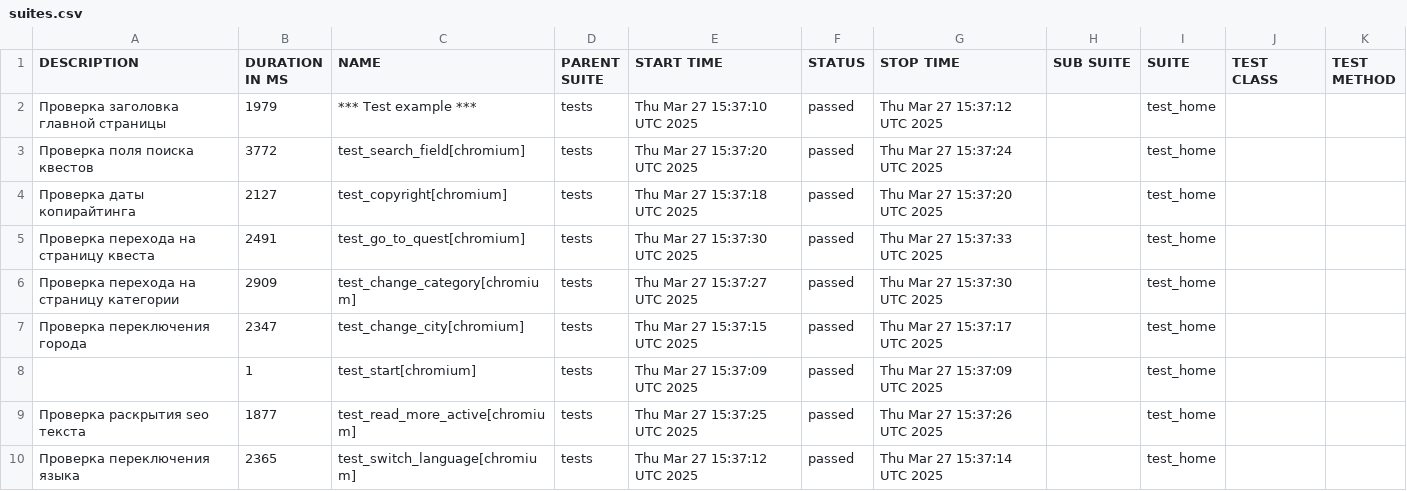
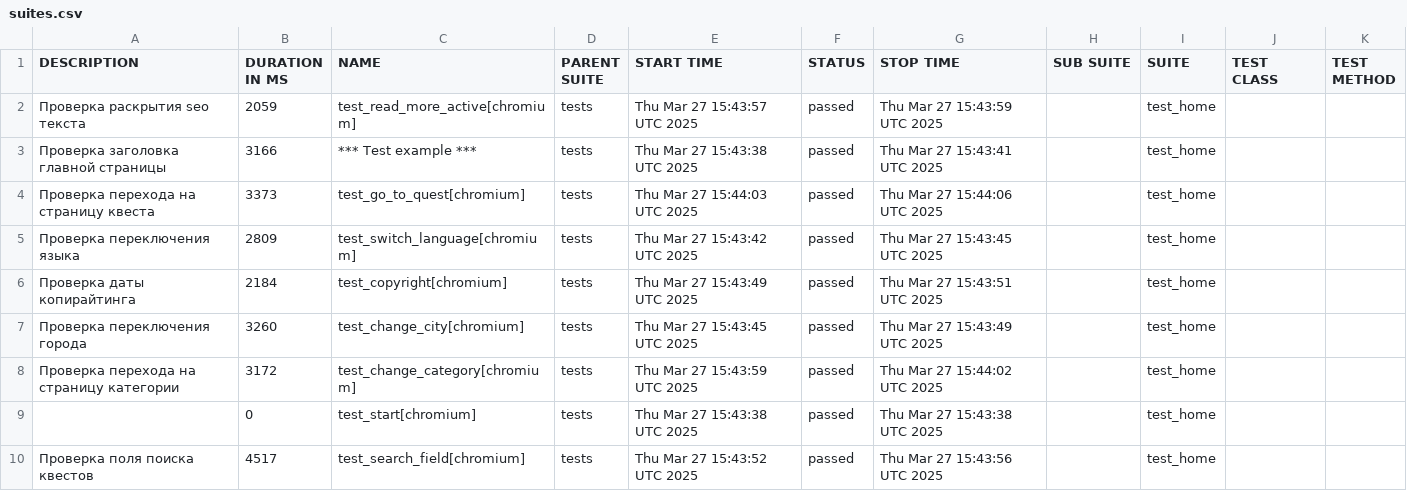
Before and after one commit to devrdtab/pwpqroom, a CSV file: data/suites.csv, drawn as a sheet.

```diff
--- a/data/suites.csv
+++ b/data/suites.csv
@@ -1,10 +1,10 @@
 "DESCRIPTION","DURATION IN MS","NAME","PARENT SUITE","START TIME","STATUS","STOP TIME","SUB SUITE","SUITE","TEST CLASS","TEST METHOD"
-"Проверка заголовка главной страницы","1979","*** Test example ***","tests","Thu Mar 27 15:37:10 UTC 2025","passed","Thu Mar 27 15:37:12 UTC 2025","","test_home","",""
-"Проверка поля поиска квестов","3772","test_search_field[chromium]","tests","Thu Mar 27 15:37:20 UTC 2025","passed","Thu Mar 27 15:37:24 UTC 2025","","test_home","",""
-"Проверка даты копирайтинга","2127","test_copyright[chromium]","tests","Thu Mar 27 15:37:18 UTC 2025","passed","Thu Mar 27 15:37:20 UTC 2025","","test_home","",""
-"Проверка перехода на страницу квеста","2491","test_go_to_quest[chromium]","tests","Thu Mar 27 15:37:30 UTC 2025","passed","Thu Mar 27 15:37:33 UTC 2025","","test_home","",""
-"Проверка перехода на страницу категории","2909","test_change_category[chromium]","tests","Thu Mar 27 15:37:27 UTC 2025","passed","Thu Mar 27 15:37:30 UTC 2025","","test_home","",""
-"Проверка переключения города","2347","test_change_city[chromium]","tests","Thu Mar 27 15:37:15 UTC 2025","passed","Thu Mar 27 15:37:17 UTC 2025","","test_home","",""
-"","1","test_start[chromium]","tests","Thu Mar 27 15:37:09 UTC 2025","passed","Thu Mar 27 15:37:09 UTC 2025","","test_home","",""
-"Проверка раскрытия seo текста","1877","test_read_more_active[chromium]","tests","Thu Mar 27 15:37:25 UTC 2025","passed","Thu Mar 27 15:37:26 UTC 2025","","test_home","",""
-"Проверка переключения языка","2365","test_switch_language[chromium]","tests","Thu Mar 27 15:37:12 UTC 2025","passed","Thu Mar 27 15:37:14 UTC 2025","","test_home","",""
+"Проверка раскрытия seo текста","2059","test_read_more_active[chromium]","tests","Thu Mar 27 15:43:57 UTC 2025","passed","Thu Mar 27 15:43:59 UTC 2025","","test_home","",""
+"Проверка заголовка главной страницы","3166","*** Test example ***","tests","Thu Mar 27 15:43:38 UTC 2025","passed","Thu Mar 27 15:43:41 UTC 2025","","test_home","",""
+"Проверка перехода на страницу квеста","3373","test_go_to_quest[chromium]","tests","Thu Mar 27 15:44:03 UTC 2025","passed","Thu Mar 27 15:44:06 UTC 2025","","test_home","",""
+"Проверка переключения языка","2809","test_switch_language[chromium]","tests","Thu Mar 27 15:43:42 UTC 2025","passed","Thu Mar 27 15:43:45 UTC 2025","","test_home","",""
+"Проверка даты копирайтинга","2184","test_copyright[chromium]","tests","Thu Mar 27 15:43:49 UTC 2025","passed","Thu Mar 27 15:43:51 UTC 2025","","test_home","",""
+"Проверка переключения города","3260","test_change_city[chromium]","tests","Thu Mar 27 15:43:45 UTC 2025","passed","Thu Mar 27 15:43:49 UTC 2025","","test_home","",""
+"Проверка перехода на страницу категории","3172","test_change_category[chromium]","tests","Thu Mar 27 15:43:59 UTC 2025","passed","Thu Mar 27 15:44:02 UTC 2025","","test_home","",""
+"","0","test_start[chromium]","tests","Thu Mar 27 15:43:38 UTC 2025","passed","Thu Mar 27 15:43:38 UTC 2025","","test_home","",""
+"Проверка поля поиска квестов","4517","test_search_field[chromium]","tests","Thu Mar 27 15:43:52 UTC 2025","passed","Thu Mar 27 15:43:56 UTC 2025","","test_home","",""
```
Also changed, not shown: 33 other files.
